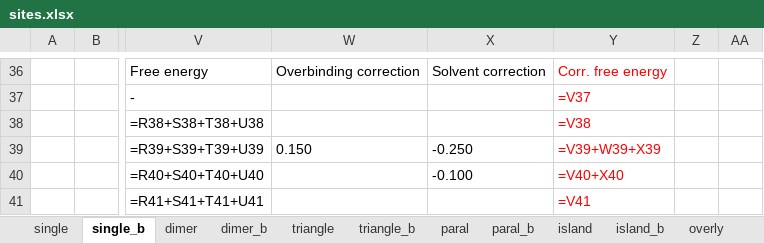
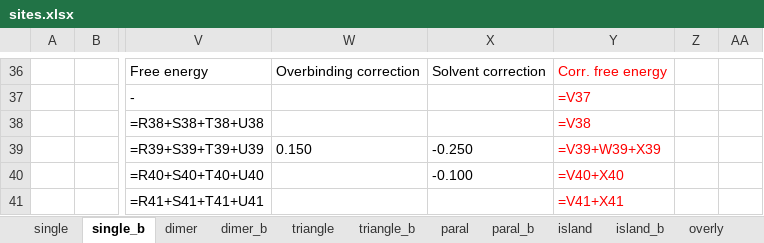
Before and after one commit to changzhiai/PlotPackage, an Excel workbook: plotpackage/myproject/version3/sites.xlsx, sheet single_b, drawn as a sheet; only a part is shown, gaps mark what is left out; values as stored, in another font and other column widths than the file's, no borders; formulas are shown in place of their values; the diff names each change by its address in the sheet, - before the commit and + after, or states it on an @@ line.

Commit message:
update

```diff
--- a/plotpackage/myproject/version3/sites.xlsx (sheet single_b)
+++ b/plotpackage/myproject/version3/sites.xlsx (sheet single_b)
-Y41: =V41
+Y41: =V41+X41
```
